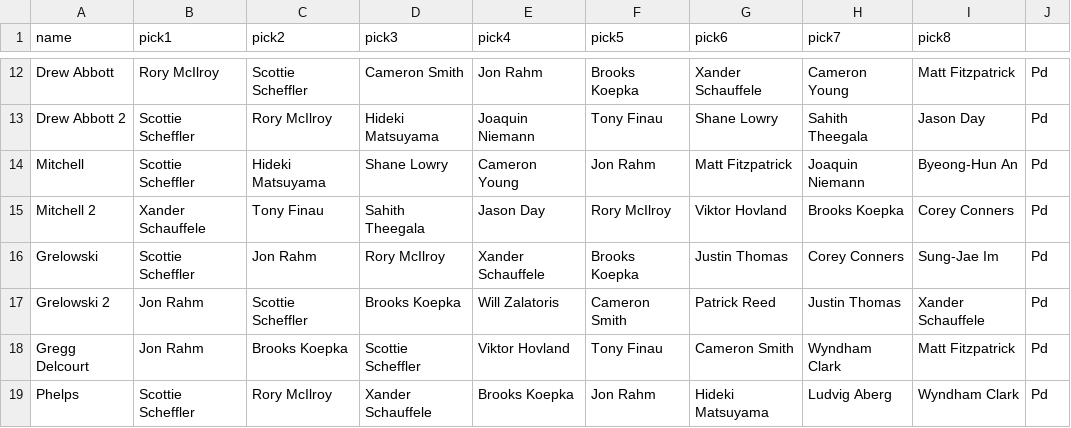
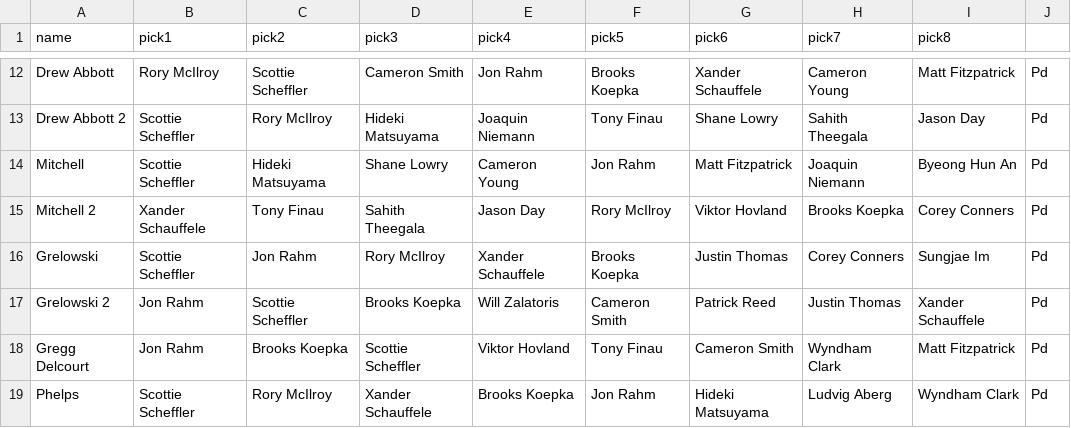
Before and after one commit to johnpoole/johnpoole.github.io, a CSV file: Masters2024.csv, drawn as a sheet; only a part is shown, gaps mark what is left out.

```diff
--- a/Masters2024.csv
+++ b/Masters2024.csv
@@ -13,5 +13,5 @@ Drew Abbott,Rory McIlroy,Scottie Scheffler,Cameron Smith,Jon Rahm,Brooks Koepka,
 Drew Abbott 2,Scottie Scheffler,Rory McIlroy,Hideki Matsuyama,Joaquin Niemann,Tony Finau,Shane Lowry,Sahith Theegala,Jason Day,Pd
-Mitchell,Scottie Scheffler,Hideki Matsuyama,Shane Lowry,Cameron Young,Jon Rahm,Matt Fitzpatrick,Joaquin Niemann,Byeong-Hun An,Pd
+Mitchell,Scottie Scheffler,Hideki Matsuyama,Shane Lowry,Cameron Young,Jon Rahm,Matt Fitzpatrick,Joaquin Niemann,Byeong Hun An,Pd
 Mitchell 2,Xander Schauffele,Tony Finau,Sahith Theegala,Jason Day,Rory McIlroy,Viktor Hovland,Brooks Koepka,Corey Conners,Pd
-Grelowski,Scottie Scheffler,Jon Rahm,Rory McIlroy,Xander Schauffele,Brooks Koepka,Justin Thomas,Corey Conners,Sung-Jae Im,Pd
+Grelowski,Scottie Scheffler,Jon Rahm,Rory McIlroy,Xander Schauffele,Brooks Koepka,Justin Thomas,Corey Conners,Sungjae Im,Pd
 Grelowski 2,Jon Rahm,Scottie Scheffler,Brooks Koepka,Will Zalatoris,Cameron Smith,Patrick Reed,Justin Thomas,Xander Schauffele,Pd
```
Also changed, not shown: 2 other files.
